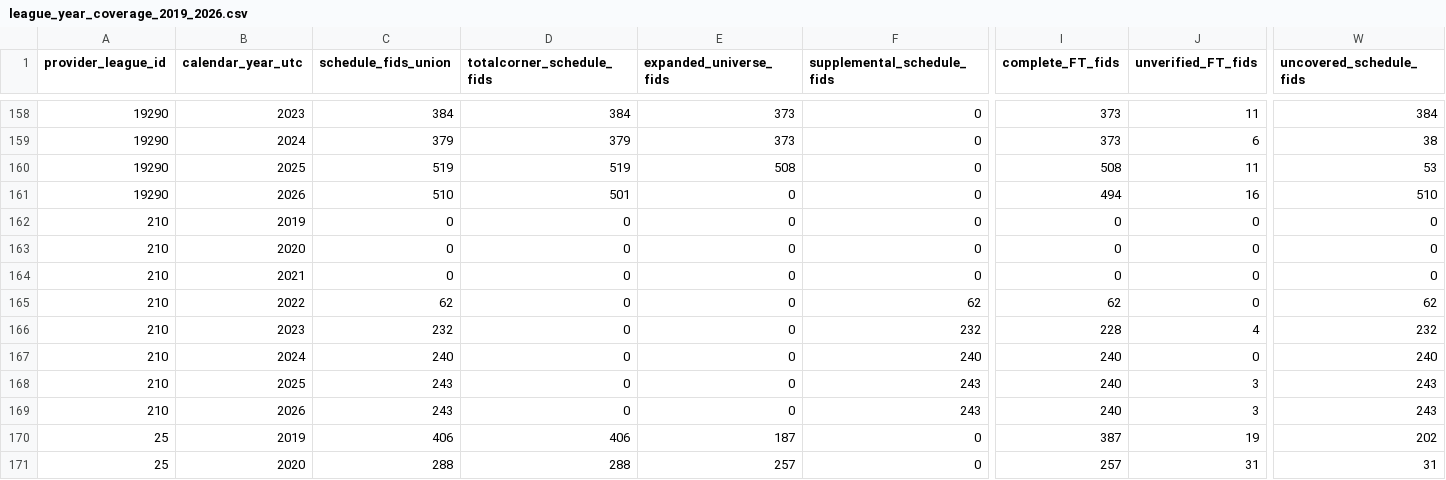
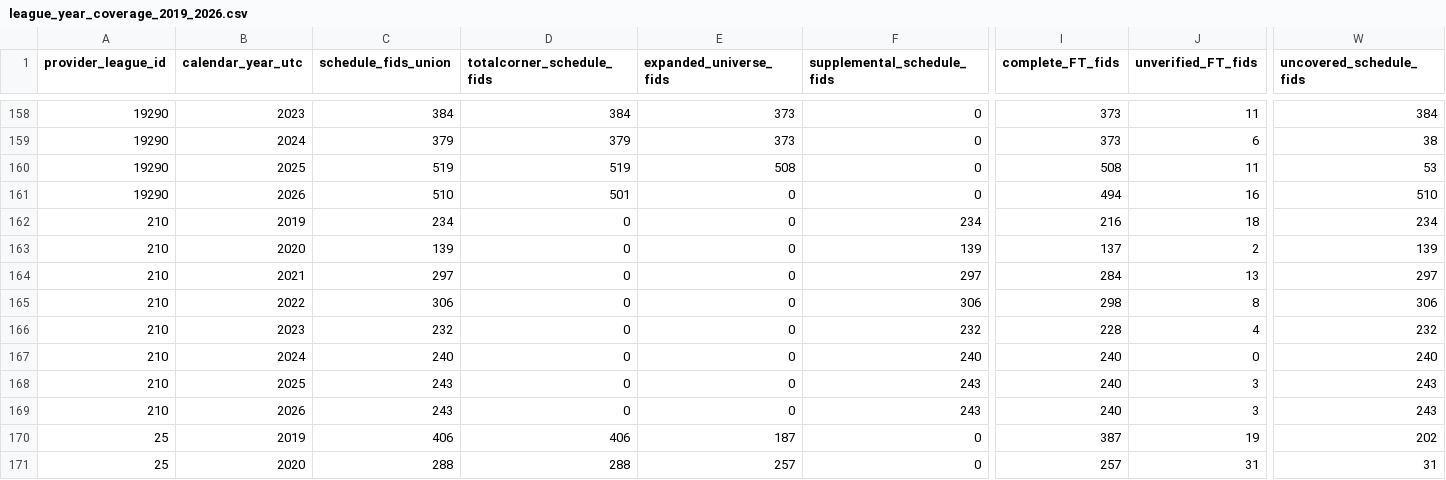
Before and after one commit to jimmybusML/quant-runner, a CSV file: research/data_recovery_2019_2026/league_year_coverage_2019_2026.csv, drawn as a sheet; only a part is shown, gaps mark what is left out; the diff names each change by its address in the sheet, - before the commit and + after, or states it on an @@ line.

```diff
--- a/research/data_recovery_2019_2026/league_year_coverage_2019_2026.csv
+++ b/research/data_recovery_2019_2026/league_year_coverage_2019_2026.csv
-C162 (schedule_fids_union): 0
+C162 (schedule_fids_union): 234
-F162 (supplemental_schedule_fids): 0
+F162 (supplemental_schedule_fids): 234
-I162 (complete_FT_fids): 0
+I162 (complete_FT_fids): 216
-J162 (unverified_FT_fids): 0
+J162 (unverified_FT_fids): 18
-W162 (uncovered_schedule_fids): 0
+W162 (uncovered_schedule_fids): 234
-C163 (schedule_fids_union): 0
+C163 (schedule_fids_union): 139
-F163 (supplemental_schedule_fids): 0
+F163 (supplemental_schedule_fids): 139
-I163 (complete_FT_fids): 0
+I163 (complete_FT_fids): 137
-J163 (unverified_FT_fids): 0
+J163 (unverified_FT_fids): 2
-W163 (uncovered_schedule_fids): 0
+W163 (uncovered_schedule_fids): 139
-C164 (schedule_fids_union): 0
+C164 (schedule_fids_union): 297
-F164 (supplemental_schedule_fids): 0
+F164 (supplemental_schedule_fids): 297
-I164 (complete_FT_fids): 0
+I164 (complete_FT_fids): 284
-J164 (unverified_FT_fids): 0
+J164 (unverified_FT_fids): 13
-W164 (uncovered_schedule_fids): 0
+W164 (uncovered_schedule_fids): 297
-C165 (schedule_fids_union): 62
+C165 (schedule_fids_union): 306
-F165 (supplemental_schedule_fids): 62
+F165 (supplemental_schedule_fids): 306
-I165 (complete_FT_fids): 62
+I165 (complete_FT_fids): 298
-J165 (unverified_FT_fids): 0
+J165 (unverified_FT_fids): 8
-W165 (uncovered_schedule_fids): 62
+W165 (uncovered_schedule_fids): 306
```
Also changed, not shown: research/data_recovery_2019_2026/league_season_coverage_2019_2026.csv, 8 other files.
